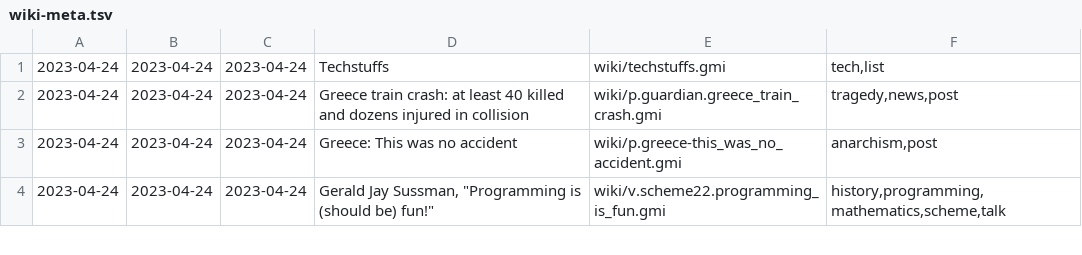
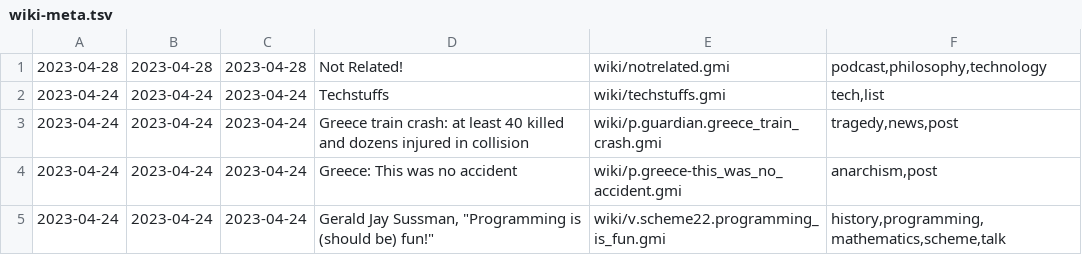
Before and after one commit to siiky/siiky.github.io, a TSV file: wiki-meta.tsv, drawn as a sheet; only a part is shown.

Commit message:
Update reclog & add wiki/notrelated

```diff
--- a/wiki-meta.tsv
+++ b/wiki-meta.tsv
@@ -1 +1,2 @@
+2023-04-28	2023-04-28	2023-04-28	"Not Related!"	wiki/notrelated.gmi	podcast,philosophy,technology
 2023-04-24	2023-04-24	2023-04-24	Techstuffs	wiki/techstuffs.gmi	tech,list
```
Also changed, not shown: 24 other files.
